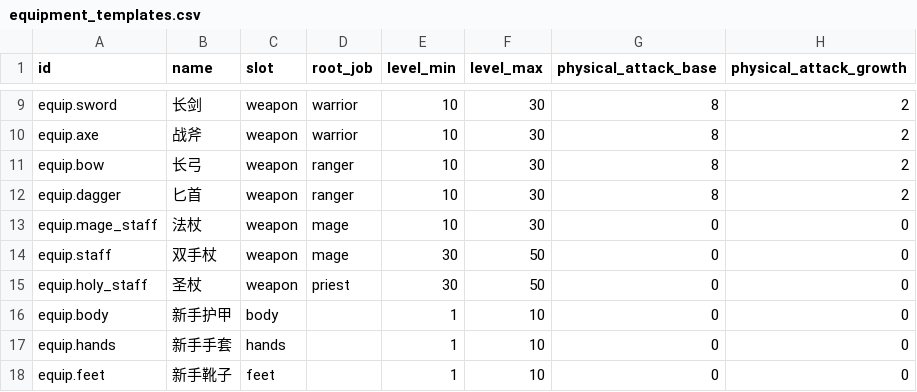
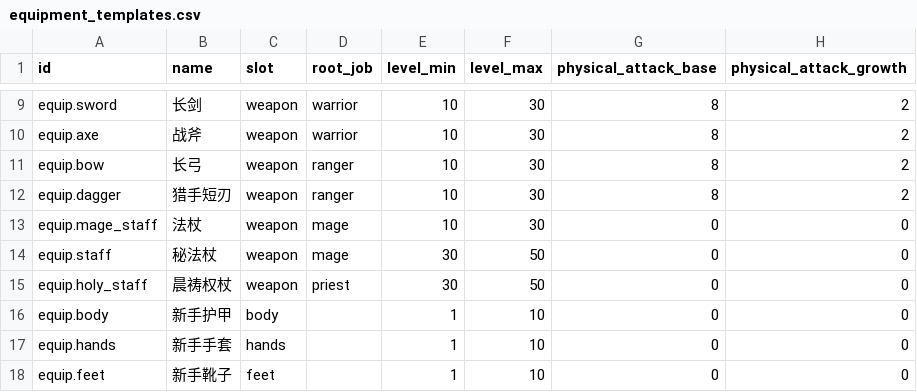
Before and after one commit to TangerineSpecter/O-Doc, a CSV file: system_settings/agent_world/combat/data/equipment_templates.csv, drawn as a sheet; only a part is shown, gaps mark what is left out; the diff covers the shown part only; the diff names each change by its address in the sheet, - before the commit and + after, or states it on an @@ line.

```diff
--- a/system_settings/agent_world/combat/data/equipment_templates.csv
+++ b/system_settings/agent_world/combat/data/equipment_templates.csv
-B12 (name): 匕首
+B12 (name): 猎手短刃
-B14 (name): 双手杖
+B14 (name): 秘法杖
-B15 (name): 圣杖
+B15 (name): 晨祷权杖
```
Also changed, not shown: 75 edited cells elsewhere in this file, docs/data/combat/equipment_templates.csv, 48 other files.
